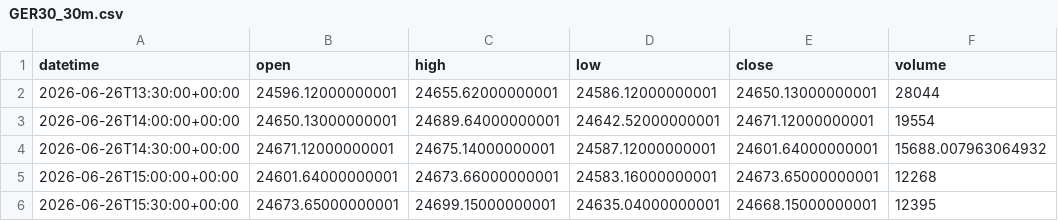
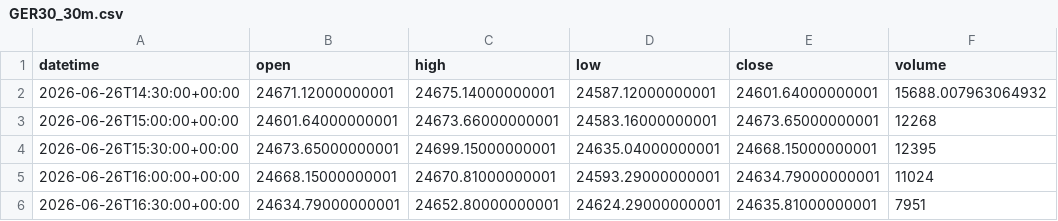
Before and after one commit to getdata-finance/ger30-30m-ohlcv-index-historical-data, a CSV file: GER30_30m.csv, drawn as a sheet; only a part is shown; the shorter side is filled out with more unchanged rows; the diff names each change by its address in the sheet, - before the commit and + after, or states it on an @@ line.

```diff
--- a/GER30_30m.csv
+++ b/GER30_30m.csv
-row 2: 2026-06-26T13:30:00+00:00 | 24596.12000000001 | 24655.62000000001 | 24586.12000000001 | 24650.13000000001 | 28044
-row 3: 2026-06-26T14:00:00+00:00 | 24650.13000000001 | 24689.64000000001 | 24642.52000000001 | 24671.12000000001 | 19554
```
Also changed, not shown: 1 other file.
